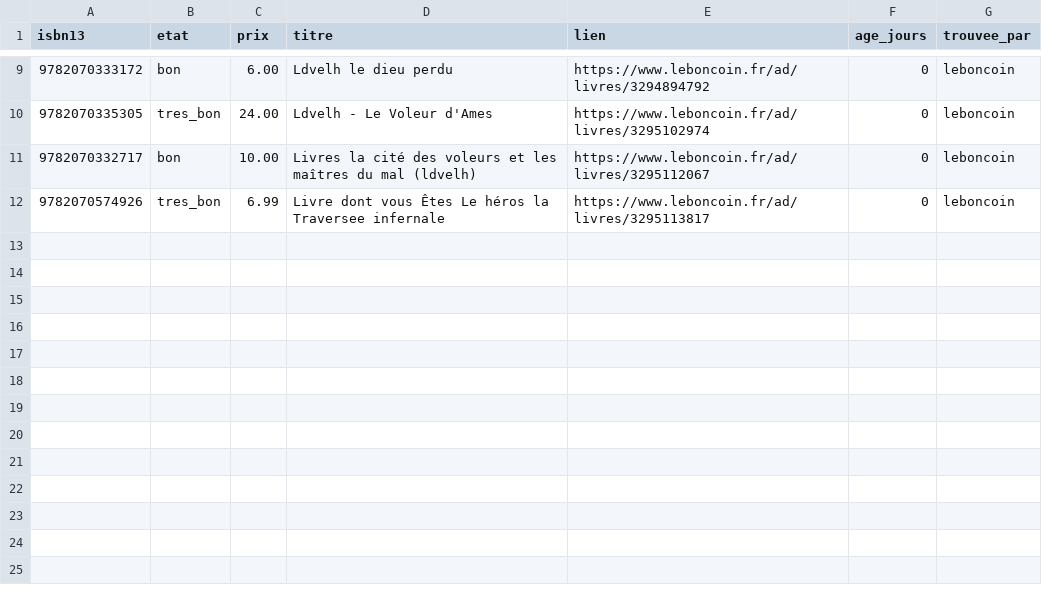
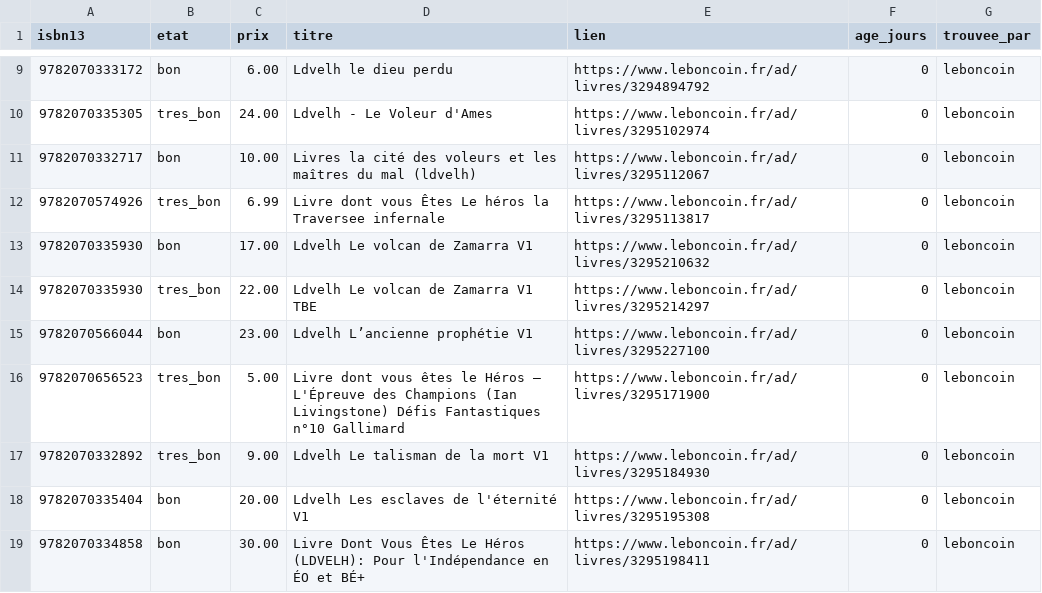
Before and after one commit to loliba92/LDVELH, a CSV file: data/raw/occasion/annonces-leboncoin-2026-10-25.csv, drawn as a sheet; only a part is shown, gaps mark what is left out.

Commit message:
Relevé Leboncoin (issue 130)

```diff
--- a/data/raw/occasion/annonces-leboncoin-2026-10-25.csv
+++ b/data/raw/occasion/annonces-leboncoin-2026-10-25.csv
@@ -12 +12,8 @@ isbn13,etat,prix,titre,lien,age_jours,trouvee_par
 9782070574926,tres_bon,6.99,Livre dont vous Êtes Le héros la Traversee infernale,https://www.leboncoin.fr/ad/livres/3295113817,0,leboncoin
+9782070335930,bon,17.00,Ldvelh Le volcan de Zamarra V1,https://www.leboncoin.fr/ad/livres/3295210632,0,leboncoin
+9782070335930,tres_bon,22.00,Ldvelh Le volcan de Zamarra V1 TBE,https://www.leboncoin.fr/ad/livres/3295214297,0,leboncoin
+9782070566044,bon,23.00,Ldvelh L’ancienne prophétie V1,https://www.leboncoin.fr/ad/livres/3295227100,0,leboncoin
+9782070656523,tres_bon,5.00,Livre dont vous êtes le Héros — L'Épreuve des Champions (Ian Livingstone) Défis Fantastiques n°10 Gallimard,https://www.leboncoin.fr/ad/livres/3295171900,0,leboncoin
+9782070332892,tres_bon,9.00,Ldvelh Le talisman de la mort V1,https://www.leboncoin.fr/ad/livres/3295184930,0,leboncoin
+9782070335404,bon,20.00,Ldvelh Les esclaves de l'éternité V1,https://www.leboncoin.fr/ad/livres/3295195308,0,leboncoin
+9782070334858,bon,30.00,Livre Dont Vous Êtes Le Héros (LDVELH): Pour l'Indépendance en ÉO et BÉ+,https://www.leboncoin.fr/ad/livres/3295198411,0,leboncoin
```
Also changed, not shown: data/raw/occasion/leboncoin-2026-10-25.csv, 9 other files.
